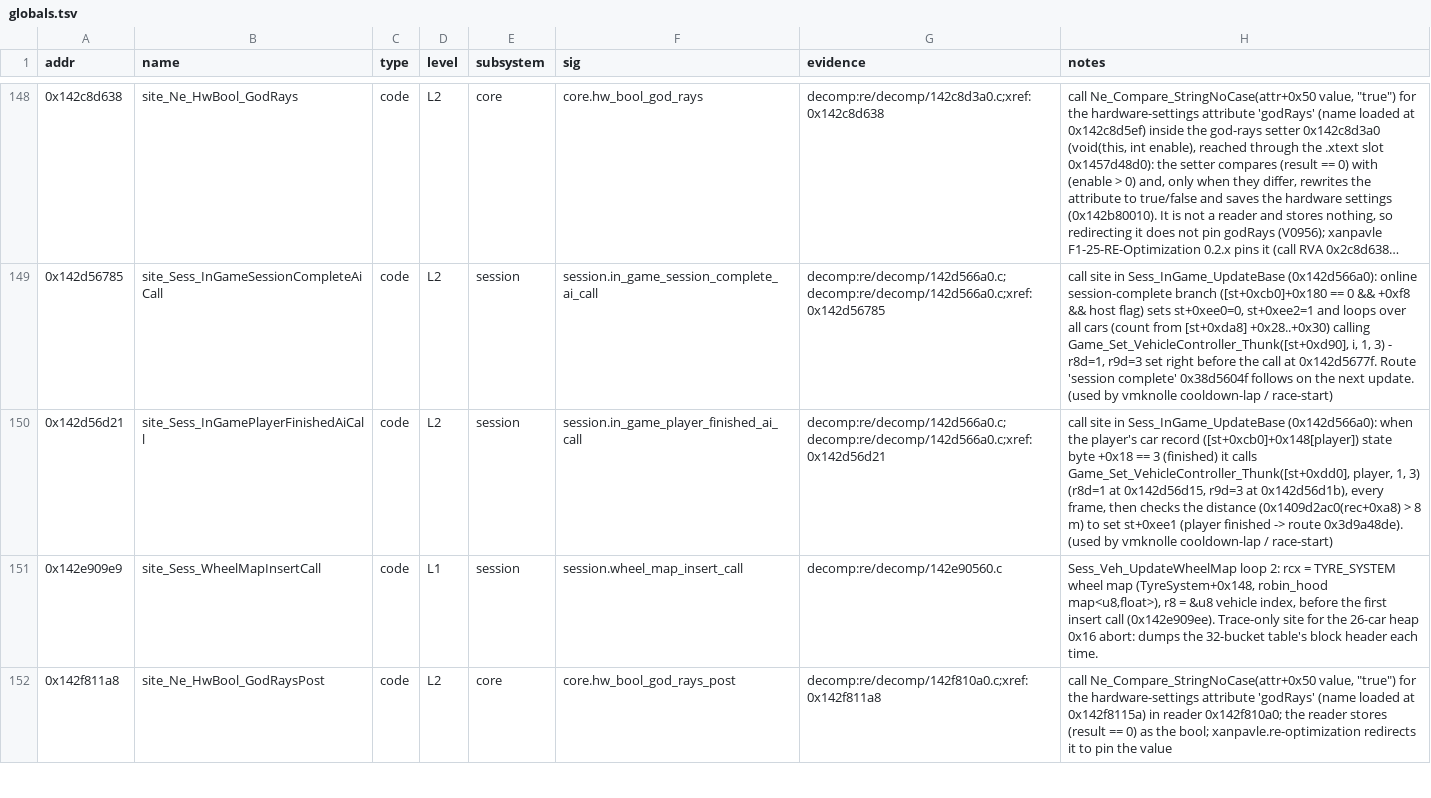
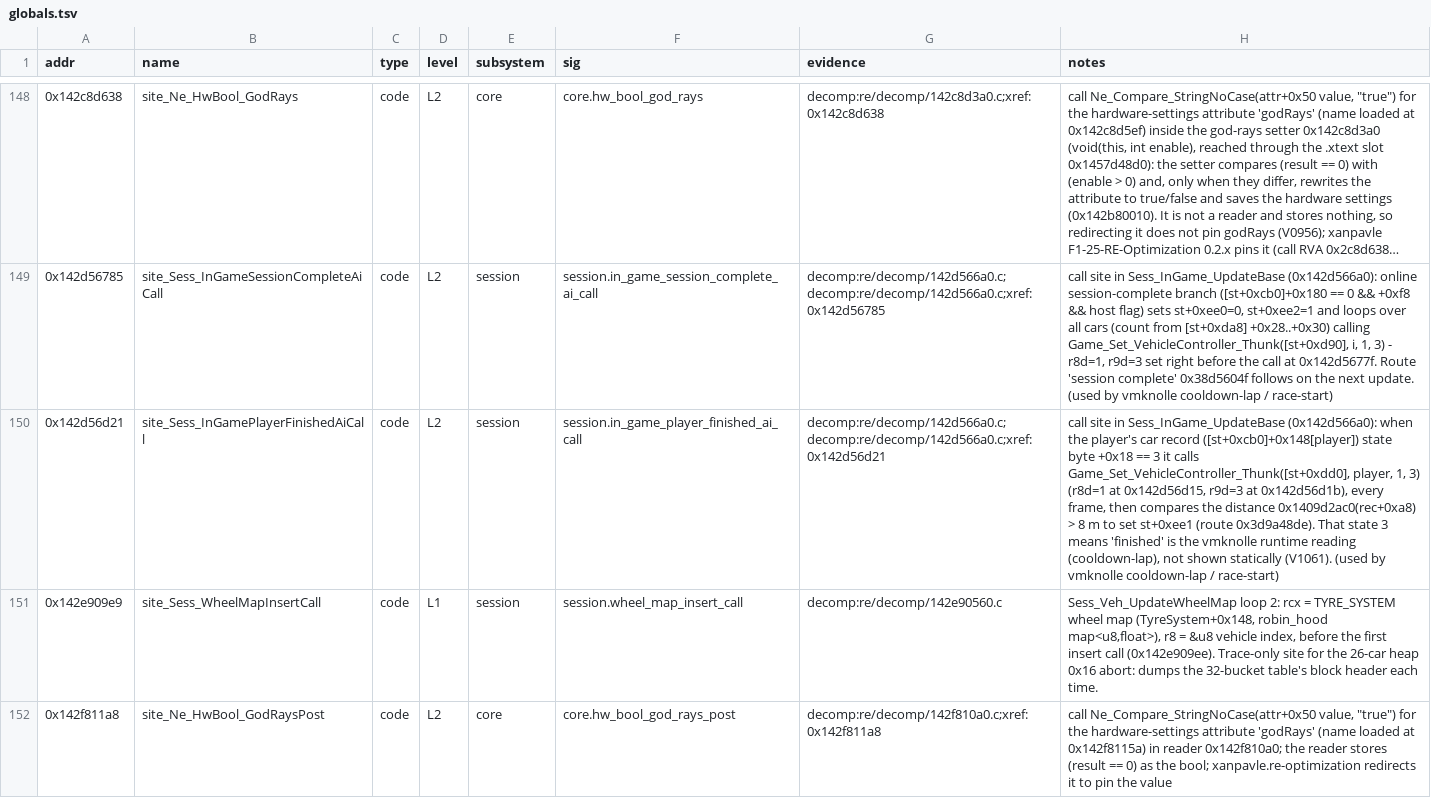
Before and after one commit to vogtmarcel07-cloud/SwoftyLauncher, a TSV file: re/db/globals.tsv, drawn as a sheet; only a part is shown, gaps mark what is left out; long unchanged cells end in …; the diff names each change by its address in the sheet, - before the commit and + after, or states it on an @@ line.

```diff
--- a/re/db/globals.tsv
+++ b/re/db/globals.tsv
-H150 (notes): …== 3 (finished) it calls Game_Set_VehicleController_Thunk([st+0xdd0], player, 1, 3) (r8d=1 at 0x142d56d15, r9d=3 at 0x142d56d1b), every frame, then checks the distance (0x1409d2ac0(rec+0xa8) > 8 m) to set st+0xee1 (player finished -> route 0x3d9a48de). (used by…
+H150 (notes): …== 3 it calls Game_Set_VehicleController_Thunk([st+0xdd0], player, 1, 3) (r8d=1 at 0x142d56d15, r9d=3 at 0x142d56d1b), every frame, then compares the distance 0x1409d2ac0(rec+0xa8) > 8 m to set st+0xee1 (route 0x3d9a48de). That state 3 means 'finished' is the vmknolle runtime reading (cooldown-lap), not shown statically (V1061). (used by…
```
Also changed, not shown: 2 other files.
